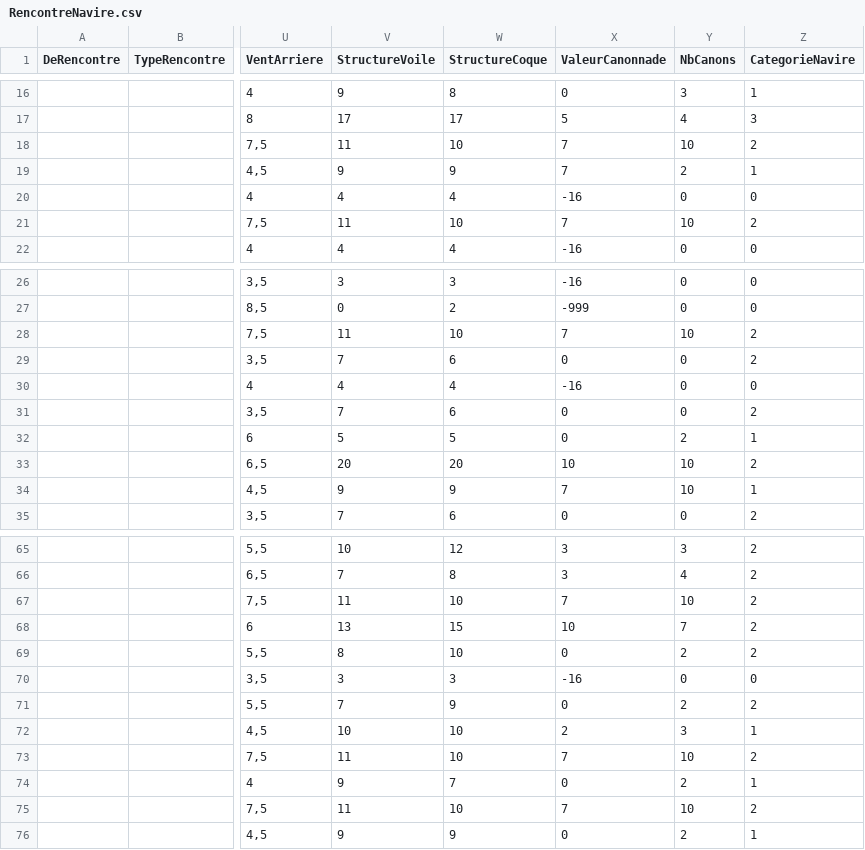
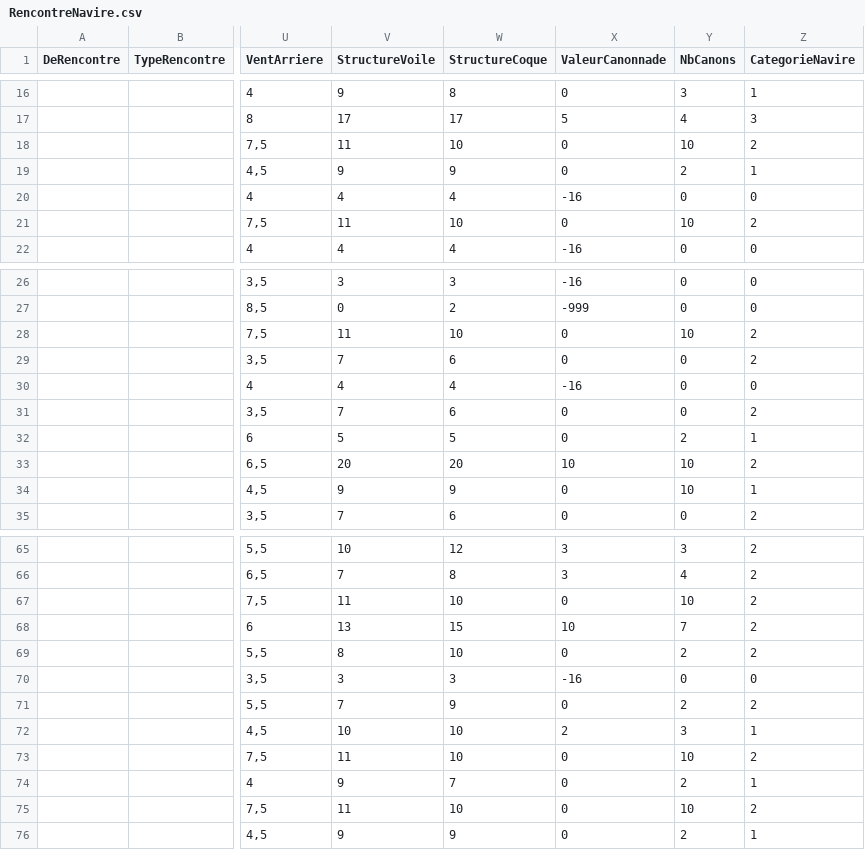
Before and after one commit to alertya/LogicielPNGaming, a CSV file: files/data/RencontreNavire.csv, drawn as a sheet; only a part is shown, gaps mark what is left out; the diff covers the shown part only; the diff names each change by its address in the sheet, - before the commit and + after, or states it on an @@ line.

```diff
--- a/files/data/RencontreNavire.csv
+++ b/files/data/RencontreNavire.csv
-X18:X19 (ValeurCanonnade): 7
+X18:X19 (ValeurCanonnade): 0
-X21 (ValeurCanonnade): 7
+X21 (ValeurCanonnade): 0
-X28 (ValeurCanonnade): 7
+X28 (ValeurCanonnade): 0
-X34 (ValeurCanonnade): 7
+X34 (ValeurCanonnade): 0
-X67 (ValeurCanonnade): 7
+X67 (ValeurCanonnade): 0
-X73 (ValeurCanonnade): 7
+X73 (ValeurCanonnade): 0
-X75 (ValeurCanonnade): 7
+X75 (ValeurCanonnade): 0
```
Also changed, not shown: 1 edited cell elsewhere in this file, 1 other file.
